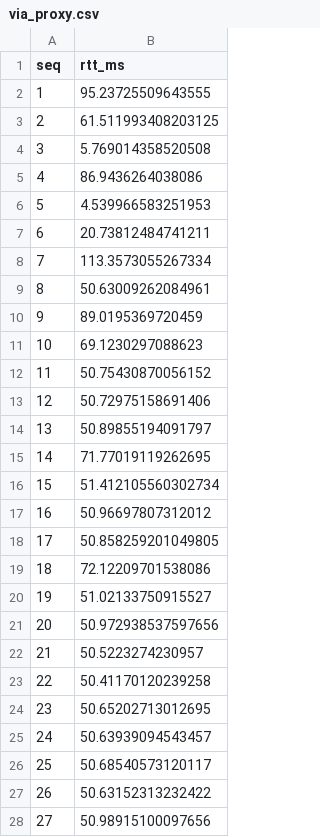
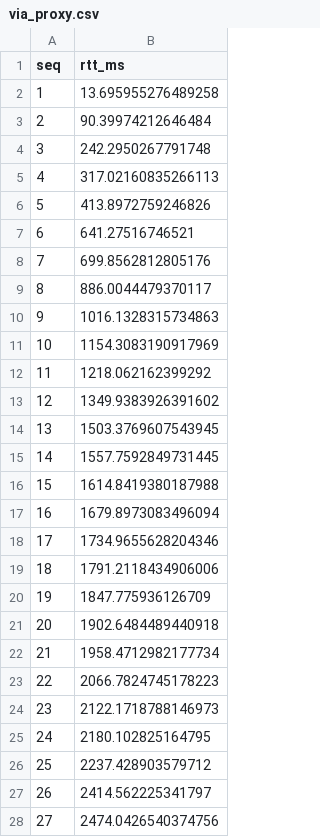
Before and after one commit to ararara127/tubes-jarkom, a CSV file: via_proxy.csv, drawn as a sheet; only a part is shown; the diff covers the shown part only.

```diff
--- a/via_proxy.csv
+++ b/via_proxy.csv
@@ -1,28 +1,28 @@
 seq,rtt_ms
-1,95.23725509643555
-2,61.511993408203125
-3,5.769014358520508
-4,86.9436264038086
-5,4.539966583251953
-6,20.73812484741211
-7,113.3573055267334
-8,50.63009262084961
-9,89.0195369720459
-10,69.1230297088623
-11,50.75430870056152
-12,50.72975158691406
-13,50.89855194091797
-14,71.77019119262695
-15,51.412105560302734
-16,50.96697807312012
-17,50.858259201049805
-18,72.12209701538086
-19,51.02133750915527
-20,50.972938537597656
-21,50.5223274230957
-22,50.41170120239258
-23,50.65202713012695
-24,50.63939094543457
-25,50.68540573120117
-26,50.63152313232422
-27,50.98915100097656
+1,13.695955276489258
+2,90.39974212646484
+3,242.2950267791748
+4,317.02160835266113
+5,413.8972759246826
+6,641.27516746521
+7,699.8562812805176
+8,886.0044479370117
+9,1016.1328315734863
+10,1154.3083190917969
+11,1218.062162399292
+12,1349.9383926391602
+13,1503.3769607543945
+14,1557.7592849731445
+15,1614.8419380187988
+16,1679.8973083496094
+17,1734.9655628204346
+18,1791.2118434906006
+19,1847.775936126709
+20,1902.6484489440918
+21,1958.4712982177734
+22,2066.7824745178223
+23,2122.1718788146973
+24,2180.102825164795
+25,2237.428903579712
+26,2414.562225341797
+27,2474.0426540374756
```
Also changed, not shown: 1 added row and 22 edited cells elsewhere in this file, direct.csv, 9 other files.
